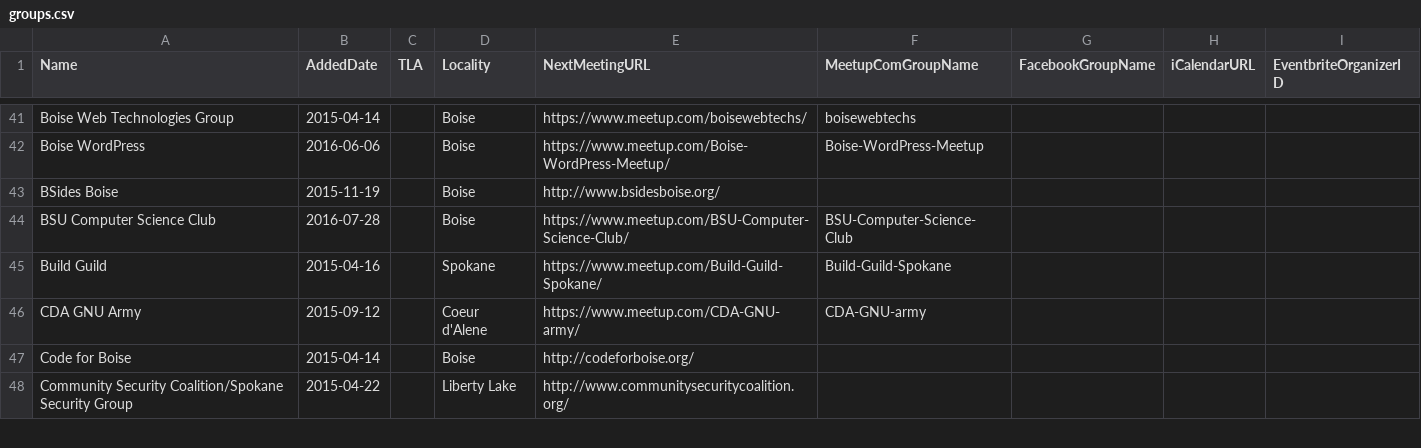
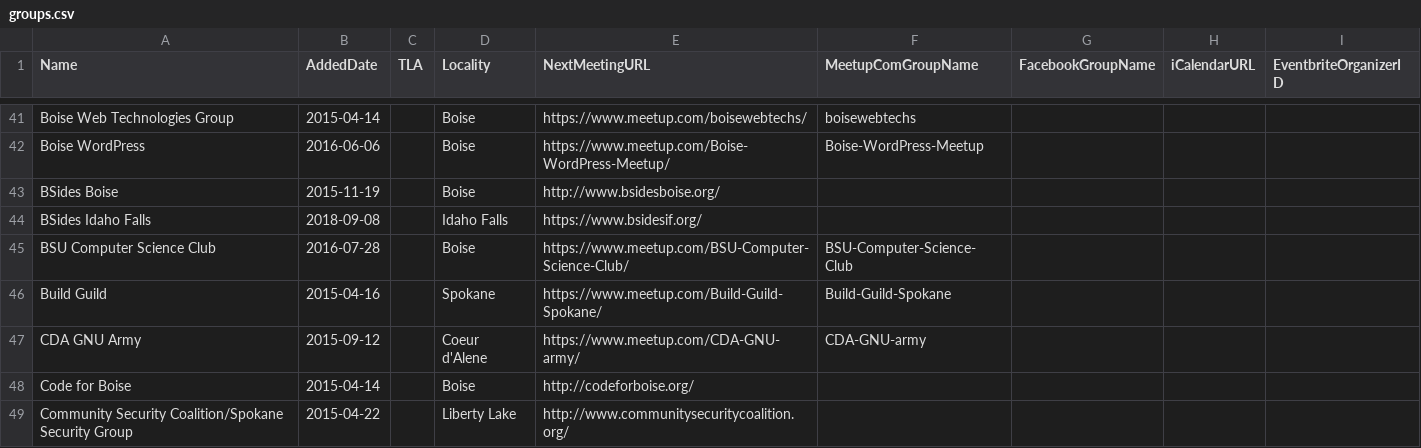
Before and after one commit to rationalagents/gemstateio-groups, a CSV file: groups.csv, drawn as a sheet; only a part is shown, gaps mark what is left out.

Commit message:
Add BSides Idaho Falls

```diff
--- a/groups.csv
+++ b/groups.csv
@@ -43,2 +43,3 @@ Boise WordPress,2016-06-06,,Boise,https://www.meetup.com/Boise-WordPress-Meetup/
 BSides Boise,2015-11-19,,Boise,http://www.bsidesboise.org/,,,,
+BSides Idaho Falls,2018-09-08,,Idaho Falls,https://www.bsidesif.org/,,,,
 BSU Computer Science Club,2016-07-28,,Boise,https://www.meetup.com/BSU-Computer-Science-Club/,BSU-Computer-Science-Club,,,
```
